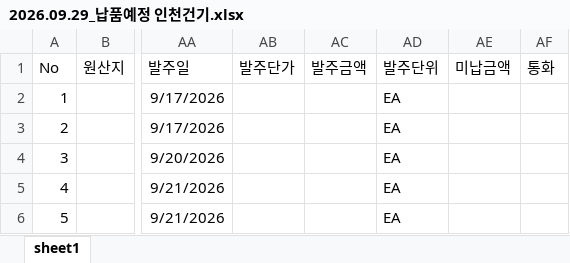
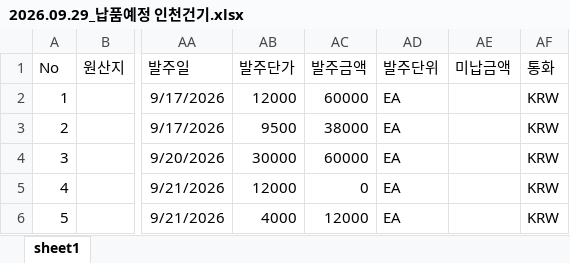
Before and after one commit to aebonlee/data09-18, an Excel workbook: samples/수주취합/2026.09.29_납품예정 인천건기.xlsx, sheet sheet1, drawn as a sheet; only a part is shown, gaps mark what is left out; values as stored, in another font and other column widths than the file's, no borders; the diff names each change by its address in the sheet, - before the commit and + after, or states it on an @@ line.

```diff
--- a/samples/수주취합/2026.09.29_납품예정 인천건기.xlsx (sheet sheet1)
+++ b/samples/수주취합/2026.09.29_납품예정 인천건기.xlsx (sheet sheet1)
-AB2 (발주단가): (empty)
+AB2 (발주단가): 12000
-AC2 (발주금액): (empty)
+AC2 (발주금액): 60000
-AF2:AF6 (통화): (empty)
+AF2:AF6 (통화): KRW
-AB3 (발주단가): (empty)
+AB3 (발주단가): 9500
-AC3 (발주금액): (empty)
+AC3 (발주금액): 38000
-AB4 (발주단가): (empty)
+AB4 (발주단가): 30000
-AC4 (발주금액): (empty)
+AC4 (발주금액): 60000
-AB5 (발주단가): (empty)
+AB5 (발주단가): 12000
-AC5 (발주금액): (empty)
+AC5 (발주금액): 0
-AB6 (발주단가): (empty)
+AB6 (발주단가): 4000
-AC6 (발주금액): (empty)
+AC6 (발주금액): 12000
```
Also changed, not shown: samples/수주취합/2026.09.29_납품예정 군산엔진.xlsx, samples/수주취합/2026.09.29_납품예정CKD건기.xlsx, 29 other files.
